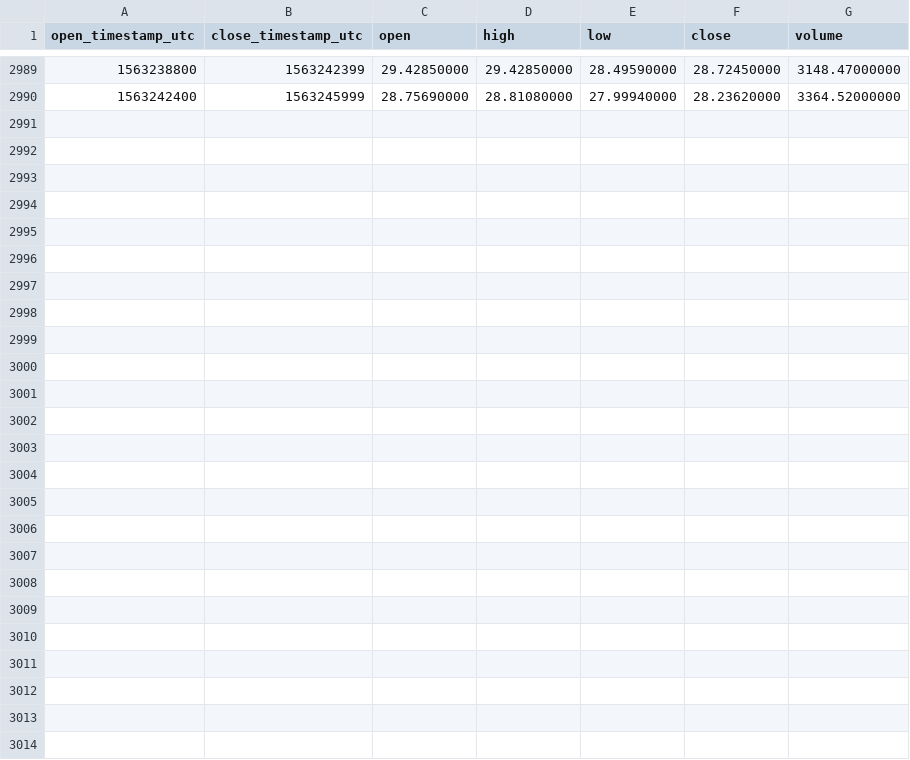
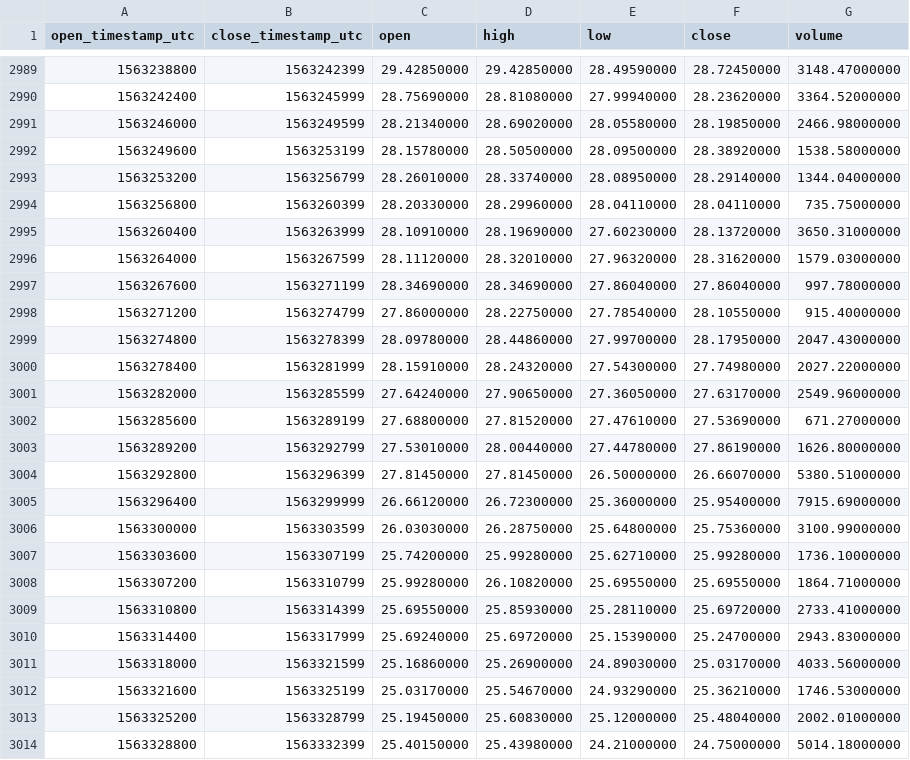
Before and after one commit to cryptobigbro/binance-BNBTUSD, a CSV file: binance-BNBTUSD-1h.csv, drawn as a sheet; only a part is shown, gaps mark what is left out.

Commit message:
Update OHLCV data.

```diff
--- a/binance-BNBTUSD-1h.csv
+++ b/binance-BNBTUSD-1h.csv
@@ -2990 +2990,25 @@ open_timestamp_utc,close_timestamp_utc,open,high,low,close,volume
 1563242400,1563245999,28.75690000,28.81080000,27.99940000,28.23620000,3364.52000000
+1563246000,1563249599,28.21340000,28.69020000,28.05580000,28.19850000,2466.98000000
+1563249600,1563253199,28.15780000,28.50500000,28.09500000,28.38920000,1538.58000000
+1563253200,1563256799,28.26010000,28.33740000,28.08950000,28.29140000,1344.04000000
+1563256800,1563260399,28.20330000,28.29960000,28.04110000,28.04110000,735.75000000
+1563260400,1563263999,28.10910000,28.19690000,27.60230000,28.13720000,3650.31000000
+1563264000,1563267599,28.11120000,28.32010000,27.96320000,28.31620000,1579.03000000
+1563267600,1563271199,28.34690000,28.34690000,27.86040000,27.86040000,997.78000000
+1563271200,1563274799,27.86000000,28.22750000,27.78540000,28.10550000,915.40000000
+1563274800,1563278399,28.09780000,28.44860000,27.99700000,28.17950000,2047.43000000
+1563278400,1563281999,28.15910000,28.24320000,27.54300000,27.74980000,2027.22000000
+1563282000,1563285599,27.64240000,27.90650000,27.36050000,27.63170000,2549.96000000
+1563285600,1563289199,27.68800000,27.81520000,27.47610000,27.53690000,671.27000000
+1563289200,1563292799,27.53010000,28.00440000,27.44780000,27.86190000,1626.80000000
+1563292800,1563296399,27.81450000,27.81450000,26.50000000,26.66070000,5380.51000000
+1563296400,1563299999,26.66120000,26.72300000,25.36000000,25.95400000,7915.69000000
+1563300000,1563303599,26.03030000,26.28750000,25.64800000,25.75360000,3100.99000000
+1563303600,1563307199,25.74200000,25.99280000,25.62710000,25.99280000,1736.10000000
+1563307200,1563310799,25.99280000,26.10820000,25.69550000,25.69550000,1864.71000000
+1563310800,1563314399,25.69550000,25.85930000,25.28110000,25.69720000,2733.41000000
+1563314400,1563317999,25.69240000,25.69720000,25.15390000,25.24700000,2943.83000000
+1563318000,1563321599,25.16860000,25.26900000,24.89030000,25.03170000,4033.56000000
+1563321600,1563325199,25.03170000,25.54670000,24.93290000,25.36210000,1746.53000000
+1563325200,1563328799,25.19450000,25.60830000,25.12000000,25.48040000,2002.01000000
+1563328800,1563332399,25.40150000,25.43980000,24.21000000,24.75000000,5014.18000000
```
Also changed, not shown: binance-BNBTUSD-1d.csv.
